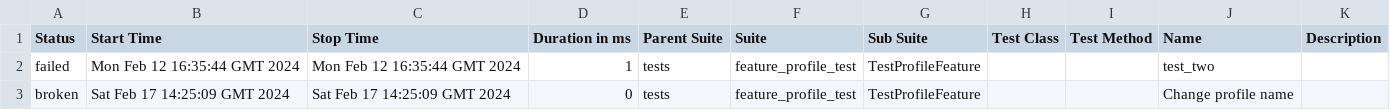
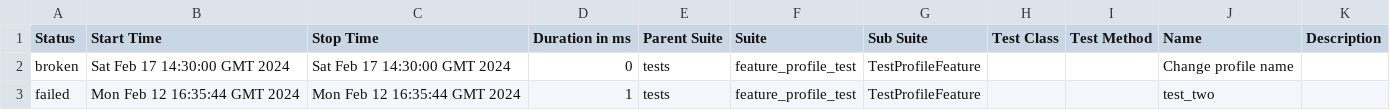
Before and after one commit to Rustambek-dot/LiveCoding, a CSV file: data/suites.csv, drawn as a sheet; removed rows and columns are numbered as before the commit, all else as after; the diff names each change by its address in the sheet, - before the commit and + after, or states it on an @@ line.

```diff
--- a/data/suites.csv
+++ b/data/suites.csv
+row 2: broken | Sat Feb 17 14:30:00 GMT 2024 | Sat Feb 17 14:30:00 GMT 2024 | 0 | tests | feature_profile_test | TestProfileFeature |  |  | Change profile name
-row 3: broken | Sat Feb 17 14:25:09 GMT 2024 | Sat Feb 17 14:25:09 GMT 2024 | 0 | tests | feature_profile_test | TestProfileFeature |  |  | Change profile name
```
Also changed, not shown: 26 other files.
